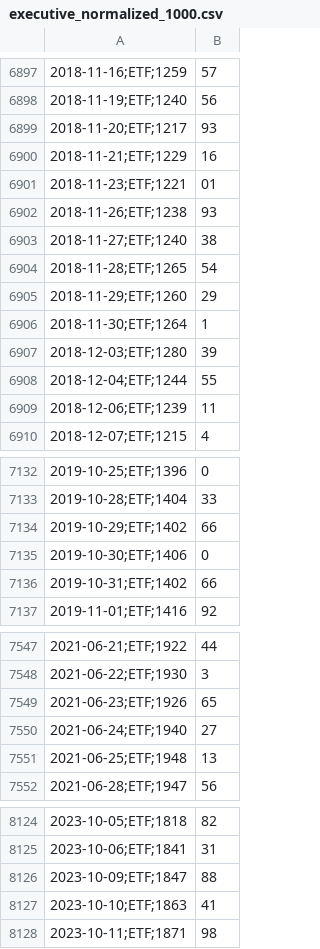
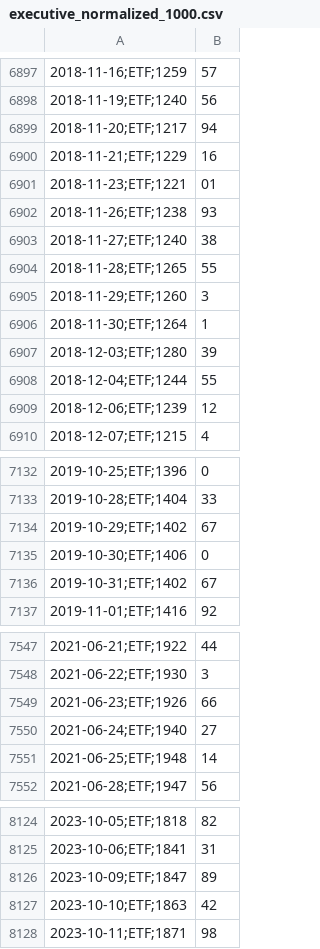
Before and after one commit to enesbakiadem/Is-Bitcoin-Digital-Gold, a CSV file: data/processed/bi/executive_normalized_1000.csv, drawn as a sheet; only a part is shown, gaps mark what is left out; the diff covers the shown part only; the diff names each change by its address in the sheet, - before the commit and + after, or states it on an @@ line.

```diff
--- a/data/processed/bi/executive_normalized_1000.csv
+++ b/data/processed/bi/executive_normalized_1000.csv
-B6899: 93
+B6899: 94
-B6904: 54
+B6904: 55
-B6905: 29
+B6905: 3
-B6909: 11
+B6909: 12
-B7134: 66
+B7134: 67
-B7136: 66
+B7136: 67
-B7549: 65
+B7549: 66
-B7551: 13
+B7551: 14
-B8126: 88
+B8126: 89
-B8127: 41
+B8127: 42
```
Also changed, not shown: 76 edited cells elsewhere in this file, data/processed/bi/executive_kpis.csv, data/processed/bi/executive_safe_haven.csv, 7 other files.
